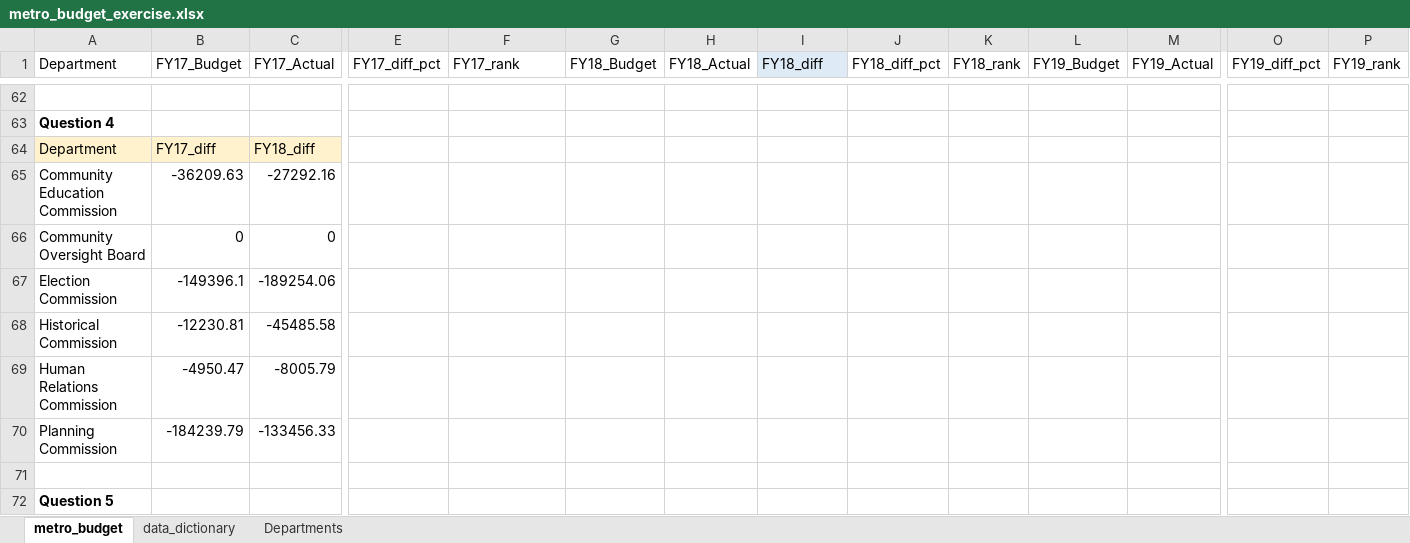
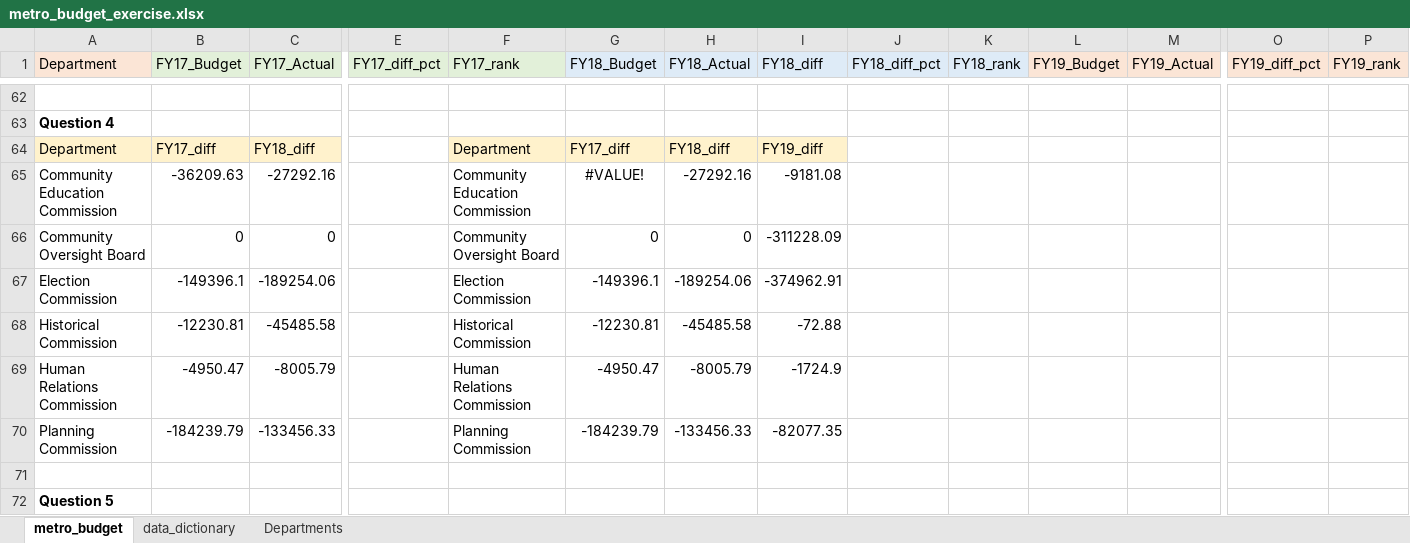
Before and after one commit to NSS-Data-Analytics-Cohort-12/excel-lookups-da12-aimeejohnson, an Excel workbook: spreadsheets/metro_budget_exercise.xlsx, sheet metro_budget, drawn as a sheet; only a part is shown, gaps mark what is left out; values as stored, in another font and other column widths than the file's, no borders; the diff covers the shown part only; the diff names each change by its address in the sheet, - before the commit and + after, or states it on an @@ line.

Commit message:
metro budget exercise working on question 7

```diff
--- a/spreadsheets/metro_budget_exercise.xlsx (sheet metro_budget)
+++ b/spreadsheets/metro_budget_exercise.xlsx (sheet metro_budget)
-A1 fill: none
+A1 fill: #FBE5D6
-B1:C1 fill: none
+B1:C1 fill: #E2F0D9
-E1:F1 fill: none
+E1:F1 fill: #E2F0D9
-G1:H1 fill: none
+G1:H1 fill: #DEEBF7
-J1:K1 fill: none
+J1:K1 fill: #DEEBF7
-L1:M1 fill: none
+L1:M1 fill: #FBE5D6
-O1:P1 fill: none
+O1:P1 fill: #FBE5D6
-F64 (FY17_rank): (empty)
+F64 (FY17_rank): Department
-F64:I64 fill: none
+F64:I64 fill: #FFF2CC
-G64 (FY18_Budget): (empty)
+G64 (FY18_Budget): FY17_diff
-H64 (FY18_Actual): (empty)
+H64 (FY18_Actual): FY18_diff
-I64 (FY18_diff): (empty)
+I64 (FY18_diff): FY19_diff
-F65 (FY17_rank): (empty)
+F65 (FY17_rank): Community Education Commission
-G65 (FY18_Budget): (empty)
+G65 (FY18_Budget): #VALUE!
-H65 (FY18_Actual): (empty)
+H65 (FY18_Actual): -27292.16
-I65 (FY18_diff): (empty)
+I65 (FY18_diff): -9181.08
-F66 (FY17_rank): (empty)
+F66 (FY17_rank): Community Oversight Board
-G66 (FY18_Budget): (empty)
+G66 (FY18_Budget): 0
-H66 (FY18_Actual): (empty)
+H66 (FY18_Actual): 0
-I66 (FY18_diff): (empty)
+I66 (FY18_diff): -311228.09
-F67 (FY17_rank): (empty)
+F67 (FY17_rank): Election Commission
-G67 (FY18_Budget): (empty)
+G67 (FY18_Budget): -149396.1
-H67 (FY18_Actual): (empty)
+H67 (FY18_Actual): -189254.06
-I67 (FY18_diff): (empty)
+I67 (FY18_diff): -374962.91
-F68 (FY17_rank): (empty)
+F68 (FY17_rank): Historical Commission
-G68 (FY18_Budget): (empty)
+G68 (FY18_Budget): -12230.81
-H68 (FY18_Actual): (empty)
+H68 (FY18_Actual): -45485.58
-I68 (FY18_diff): (empty)
+I68 (FY18_diff): -72.88
-F69 (FY17_rank): (empty)
+F69 (FY17_rank): Human Relations Commission
-G69 (FY18_Budget): (empty)
+G69 (FY18_Budget): -4950.47
-H69 (FY18_Actual): (empty)
+H69 (FY18_Actual): -8005.79
-I69 (FY18_diff): (empty)
+I69 (FY18_diff): -1724.9
-F70 (FY17_rank): (empty)
+F70 (FY17_rank): Planning Commission
-G70 (FY18_Budget): (empty)
+G70 (FY18_Budget): -184239.79
-H70 (FY18_Actual): (empty)
+H70 (FY18_Actual): -133456.33
-I70 (FY18_diff): (empty)
+I70 (FY18_diff): -82077.35
```
Also changed, not shown: 57 edited cells and cell formats elsewhere in this sheet.
